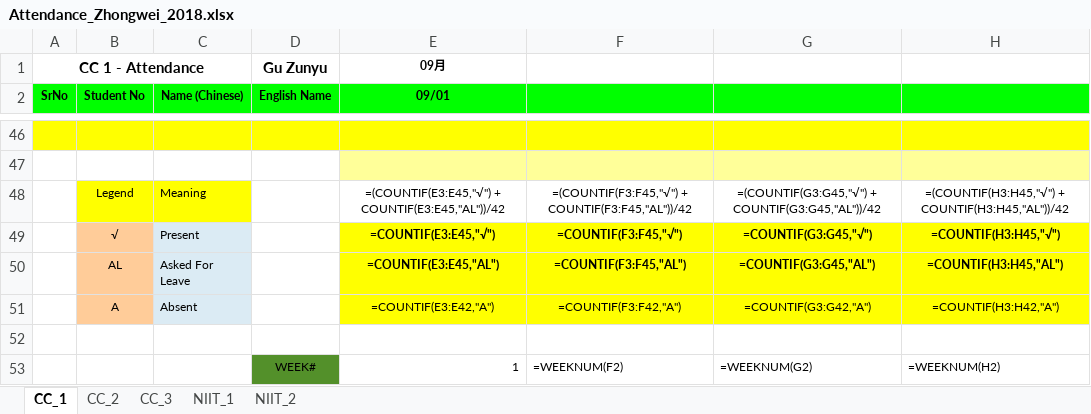
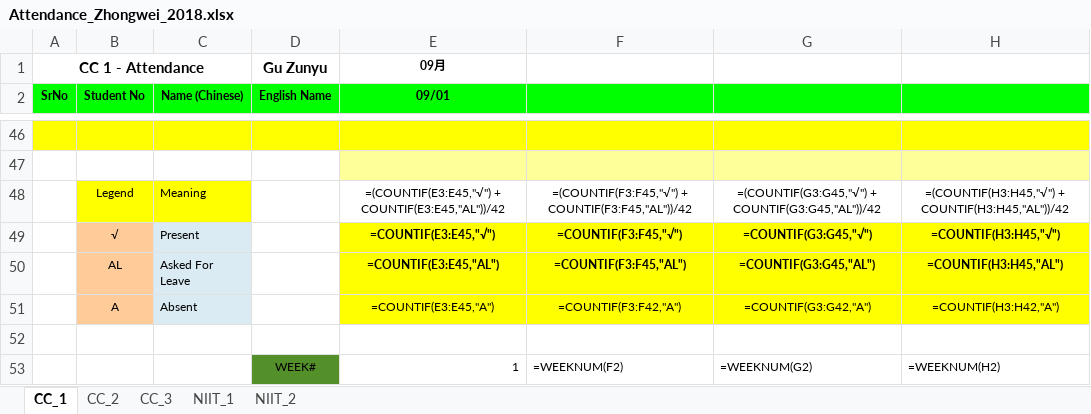
Before and after one commit to niit-nxu/Sept-2020---Jan-2021, an Excel workbook: Grade 2018/Attendance/Attendance_Zhongwei_2018.xlsx, sheet CC_1, drawn as a sheet; only a part is shown, gaps mark what is left out; values as stored, in another font and other column widths than the file's, no borders; formulas are shown in place of their values; conditional formats not drawn; the diff names each change by its address in the sheet, - before the commit and + after, or states it on an @@ line.

Commit message:
Dream added to all ZW 2018 Grade CC1 Batch

```diff
--- a/Grade 2018/Attendance/Attendance_Zhongwei_2018.xlsx (sheet CC_1)
+++ b/Grade 2018/Attendance/Attendance_Zhongwei_2018.xlsx (sheet CC_1)
-E51 (09/01): =COUNTIF(E3:E42,"A")
+E51 (09/01): =COUNTIF(E3:E45,"A")
```
Also changed, not shown: 5 other files.
